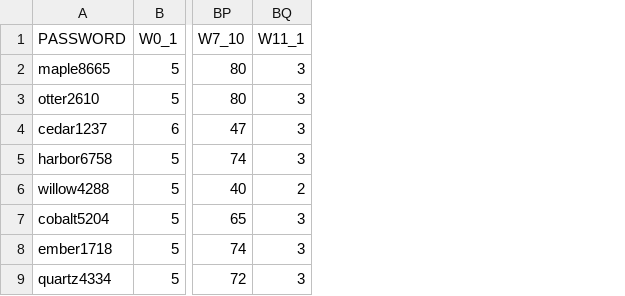
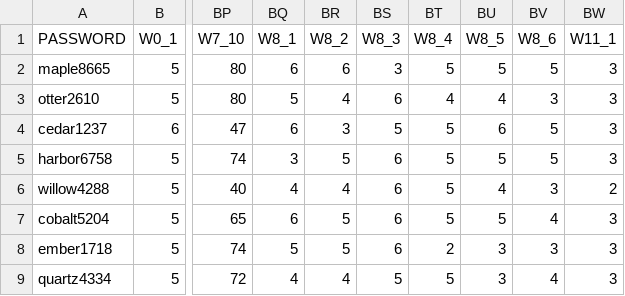
Before and after one commit to shanemccarty/FRImindsets, a CSV file: data/sim_survey_data.csv, drawn as a sheet; only a part is shown, gaps mark what is left out; the diff names each change by its address in the sheet, - before the commit and + after, or states it on an @@ line.

```diff
--- a/data/sim_survey_data.csv
+++ b/data/sim_survey_data.csv
+column BQ (W8_1), rows 2-9: 6 | 5 | 6 | 3 | 4 | 6 | 5 | 4
+column BR (W8_2), rows 2-9: 6 | 4 | 3 | 5 | 4 | 5 | 5 | 4
+column BS (W8_3), rows 2-9: 3 | 6 | 5 | 6 | 6 | 6 | 6 | 5
+column BT (W8_4), rows 2-9: 5 | 4 | 5 | 5 | 5 | 5 | 2 | 5
+column BU (W8_5), rows 2-9: 5 | 4 | 6 | 5 | 4 | 5 | 3 | 3
+column BV (W8_6), rows 2-9: 5 | 3 | 5 | 5 | 3 | 4 | 3 | 4
```
Also changed, not shown: 4 other files.
